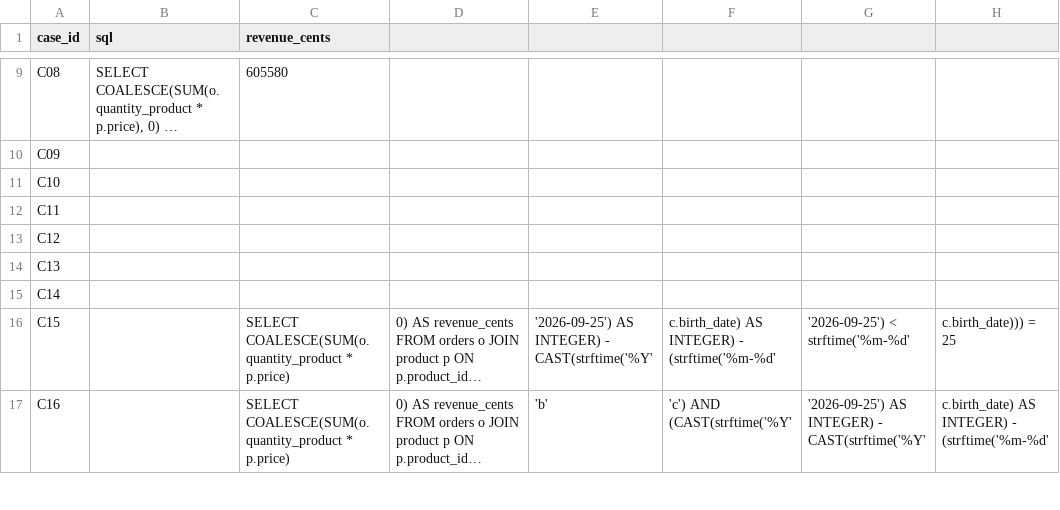
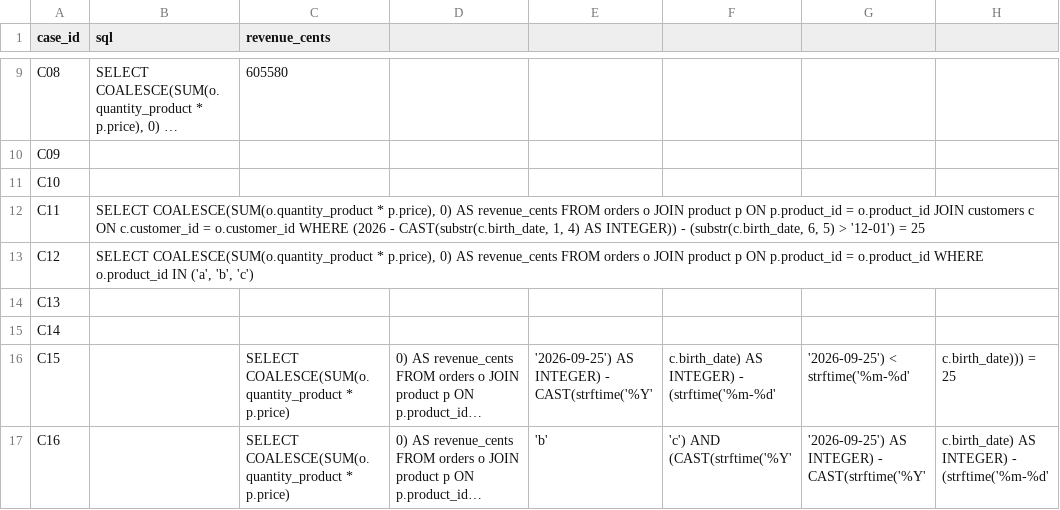
Before and after one commit to Nayl-git/esilv-next-gen-ai-td, a CSV file: reference-td1.csv, drawn as a sheet; only a part is shown, gaps mark what is left out; long unchanged cells end in …; the diff names each change by its address in the sheet, - before the commit and + after, or states it on an @@ line.

Commit message:
Update reference-td1.csv

```diff
--- a/reference-td1.csv
+++ b/reference-td1.csv
-B12 (sql): (empty)
+B12 (sql): SELECT COALESCE(SUM(o.quantity_product * p.price), 0) AS revenue_cents FROM orders o JOIN product p ON p.product_id = o.product_id JOIN customers c ON c.customer_id = o.customer_id WHERE (2026 - CAST(substr(c.birth_date, 1, 4) AS INTEGER)) - (substr(c.birth_date, 6, 5) > '12-01') = 25
-B13 (sql): (empty)
+B13 (sql): SELECT COALESCE(SUM(o.quantity_product * p.price), 0) AS revenue_cents FROM orders o JOIN product p ON p.product_id = o.product_id WHERE o.product_id IN ('a', 'b', 'c')
```
